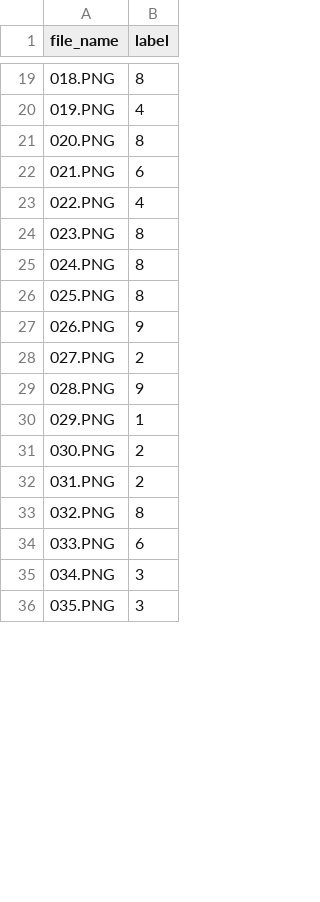
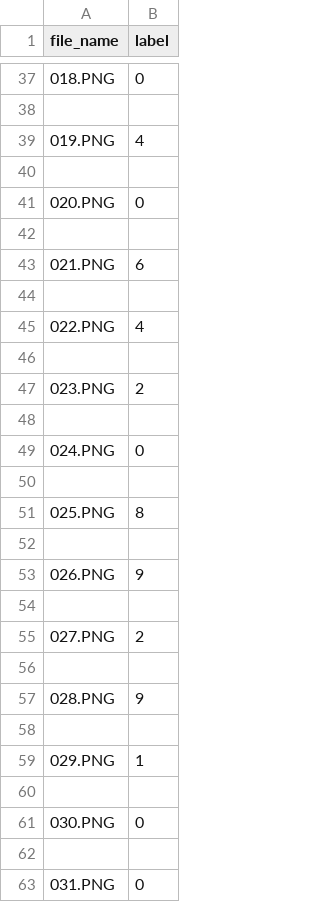
Before and after one commit to gellston/DeepLearningStudy, a CSV file: dataset/dacon_klandmark/sample_submission_result.csv, drawn as a sheet; only a part is shown, gaps mark what is left out; the shorter side is filled out with more unchanged rows; the diff covers the shown part only.

```diff
--- a/dataset/dacon_klandmark/sample_submission_result.csv
+++ b/dataset/dacon_klandmark/sample_submission_result.csv
@@ -19,14 +37,27 @@ file_name,label
-018.PNG,8
+018.PNG,0
+
 019.PNG,4
-020.PNG,8
+
+020.PNG,0
+
 021.PNG,6
+
 022.PNG,4
-023.PNG,8
-024.PNG,8
+
+023.PNG,2
+
+024.PNG,0
+
 025.PNG,8
+
 026.PNG,9
+
 027.PNG,2
+
 028.PNG,9
+
 029.PNG,1
-030.PNG,2
-031.PNG,2
+
+030.PNG,0
+
+031.PNG,0
```
Also changed, not shown: 186 added rows and 44 edited cells elsewhere in this file, 7 other files.
